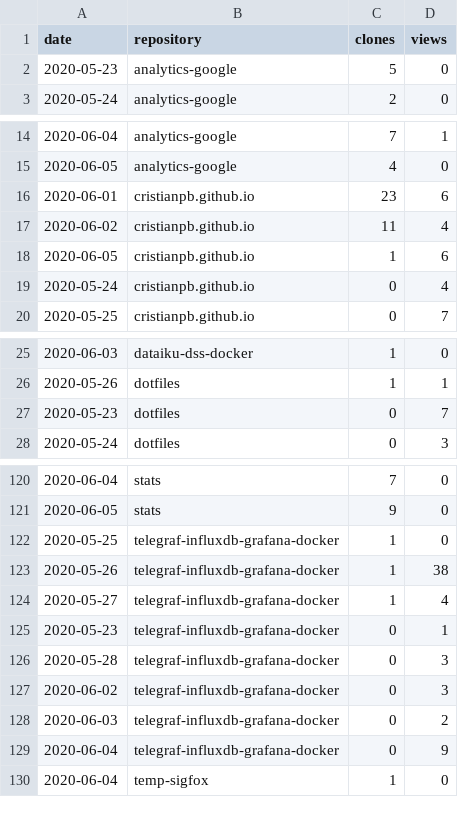
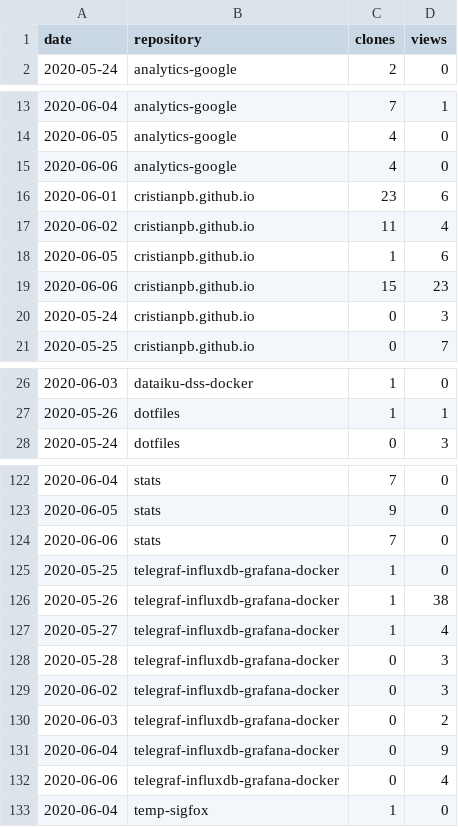
Before and after one commit to cristianpb/stats, a CSV file: github-visits.csv, drawn as a sheet; only a part is shown, gaps mark what is left out; the diff covers the shown part only.

```diff
--- a/github-visits.csv
+++ b/github-visits.csv
@@ -1,3 +1,2 @@
 date,repository,clones,views
-2020-05-23,analytics-google,5,0
 2020-05-24,analytics-google,2,0
@@ -15,2 +14,3 @@ date,repository,clones,views
 2020-06-05,analytics-google,4,0
+2020-06-06,analytics-google,4,0
 2020-06-01,cristianpb.github.io,23,6
@@ -18,3 +18,4 @@ date,repository,clones,views
 2020-06-05,cristianpb.github.io,1,6
-2020-05-24,cristianpb.github.io,0,4
+2020-06-06,cristianpb.github.io,15,23
+2020-05-24,cristianpb.github.io,0,3
 2020-05-25,cristianpb.github.io,0,7
@@ -26,3 +27,2 @@ date,repository,clones,views
 2020-05-26,dotfiles,1,1
-2020-05-23,dotfiles,0,7
 2020-05-24,dotfiles,0,3
@@ -121,2 +123,3 @@ date,repository,clones,views
 2020-06-05,stats,9,0
+2020-06-06,stats,7,0
 2020-05-25,telegraf-influxdb-grafana-docker,1,0
@@ -124,3 +127,2 @@ date,repository,clones,views
 2020-05-27,telegraf-influxdb-grafana-docker,1,4
-2020-05-23,telegraf-influxdb-grafana-docker,0,1
 2020-05-28,telegraf-influxdb-grafana-docker,0,3
@@ -129,2 +131,3 @@ date,repository,clones,views
 2020-06-04,telegraf-influxdb-grafana-docker,0,9
+2020-06-06,telegraf-influxdb-grafana-docker,0,4
 2020-06-04,temp-sigfox,1,0
```
Also changed, not shown: 9 added rows, 7 removed rows and 2 edited cells elsewhere in this file, github-repositories.csv.
